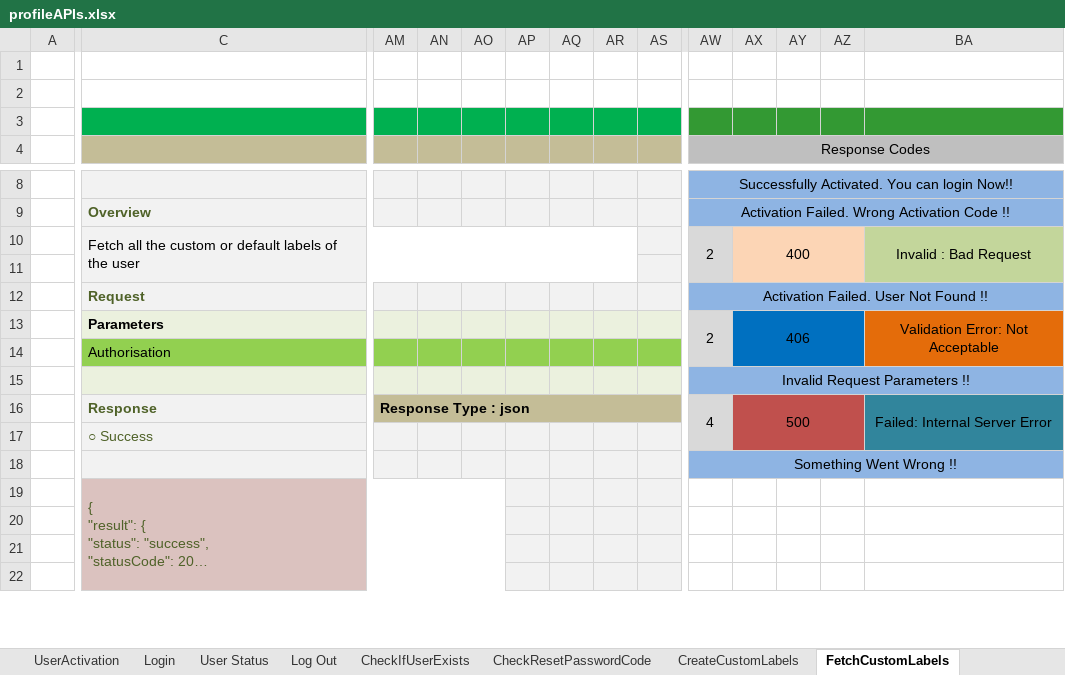
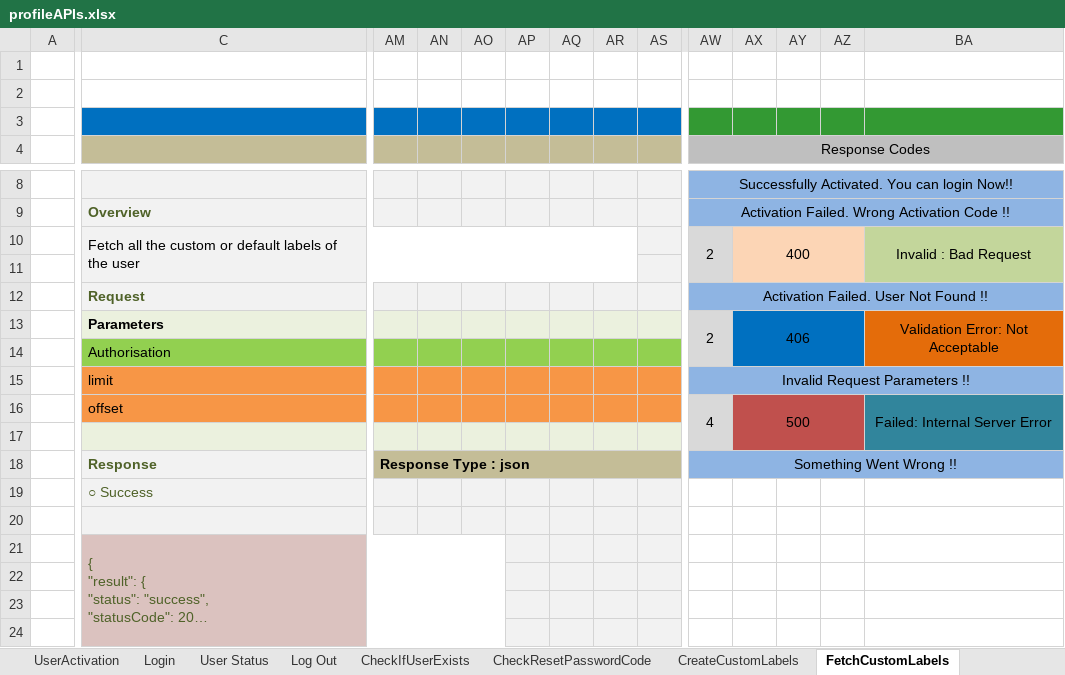
Before and after one commit to leo-sh/materil-profile, an Excel workbook: docs/profileAPIs.xlsx, sheet FetchCustomLabels, drawn as a sheet; only a part is shown, gaps mark what is left out; long unchanged cells end in …; values as stored, in another font and other column widths than the file's, no borders; charts and pictures not drawn; removed rows and columns are numbered as before the commit, all else as after; rows hold the shown columns only; the diff covers the shown part only; the diff names each change by its address in the sheet, - before the commit and + after, or states it on an @@ line.

```diff
--- a/docs/profileAPIs.xlsx (sheet FetchCustomLabels)
+++ b/docs/profileAPIs.xlsx (sheet FetchCustomLabels)
-C3 fill: #00B050
+C3 fill: #0070C0
-AM3:AS3 fill: #00B050
+AM3:AS3 fill: #0070C0
-row 15:  |  |  |  |  |  |  |  |  | Invalid Request Parameters !!
+row 15:  | limit |  |  |  |  |  |  |  | Invalid Request Parameters !!
+row 16:  | offset |  |  |  |  |  |  |  | 4 | 500 |  |  | Failed: Internal Server Error
-row 17:  | Response | Response Type : json |  |  |  |  |  |  | 4 | 500 |  |  | Failed: Internal Server Error
+row 17: (empty)
-AM17:AS17 fill: #C4BD97
+AM17:AS17 fill: #EBF1DE
-AM16:AS16 merged
-AW16:AW17 merged
-AX16:AZ17 merged
-BA16:BA17 merged
+row 18:  | Response | Response Type : json |  |  |  |  |  |  | Something Went Wrong !!
-AW19 fill: #D9D9D9
+AW19 fill: none
-AX19:AZ19 fill: #C0504D
+AX19:AZ19 fill: none
-BA19 fill: #31859C
+BA19 fill: none
-AW20 (Response Codes): Something Went Wrong !!
+AW20 (Response Codes): (empty)
-AW20:BA20 fill: #8EB4E3
+AW20:BA20 fill: none
-AW18:BA18 merged
```
Also changed, not shown: cell formats elsewhere in this sheet, sheet ChangeMemberInfo, sheet API List, other sheet tabs, charts or pictures, 9 other files.
